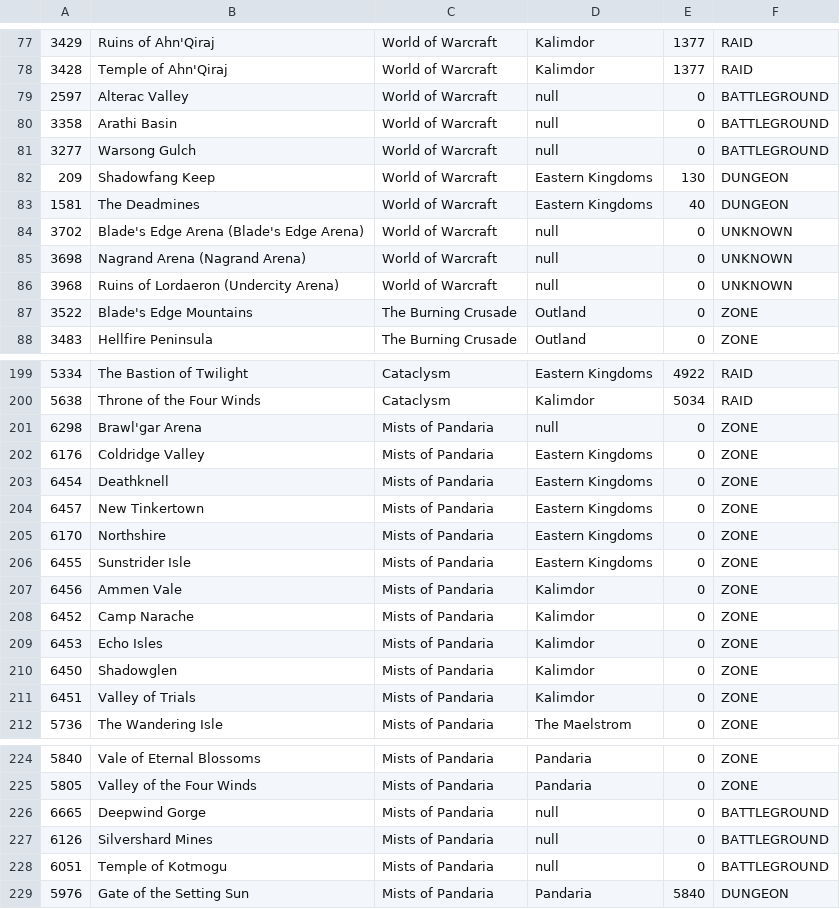
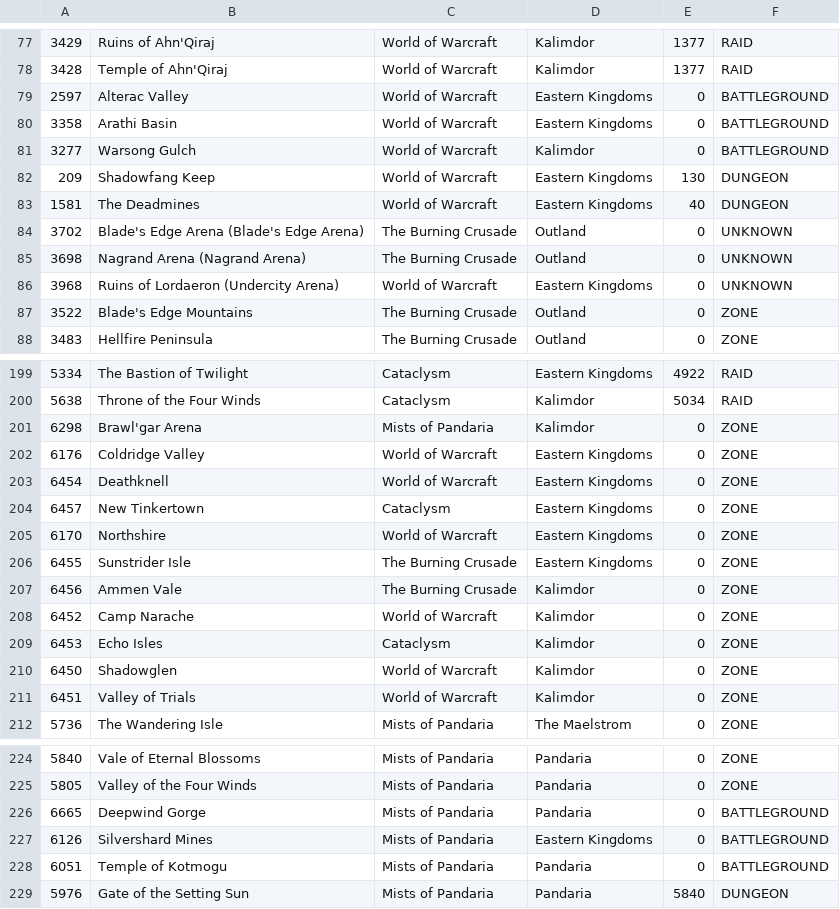
Before and after one commit to wymsprocket/wowmusic, a CSV file: src/main/resources/wowhead-zones.csv, drawn as a sheet; only a part is shown, gaps mark what is left out; the diff covers the shown part only.

```diff
--- a/src/main/resources/wowhead-zones.csv
+++ b/src/main/resources/wowhead-zones.csv
@@ -78,10 +78,10 @@
 3428,Temple of Ahn'Qiraj,World of Warcraft,Kalimdor,1377,RAID
-2597,Alterac Valley,World of Warcraft,null,0,BATTLEGROUND
-3358,Arathi Basin,World of Warcraft,null,0,BATTLEGROUND
-3277,Warsong Gulch,World of Warcraft,null,0,BATTLEGROUND
+2597,Alterac Valley,World of Warcraft,Eastern Kingdoms,0,BATTLEGROUND
+3358,Arathi Basin,World of Warcraft,Eastern Kingdoms,0,BATTLEGROUND
+3277,Warsong Gulch,World of Warcraft,Kalimdor,0,BATTLEGROUND
 209,Shadowfang Keep,World of Warcraft,Eastern Kingdoms,130,DUNGEON
 1581,The Deadmines,World of Warcraft,Eastern Kingdoms,40,DUNGEON
-3702,Blade's Edge Arena (Blade's Edge Arena),World of Warcraft,null,0,UNKNOWN
-3698,Nagrand Arena (Nagrand Arena),World of Warcraft,null,0,UNKNOWN
-3968,Ruins of Lordaeron (Undercity Arena),World of Warcraft,null,0,UNKNOWN
+3702,Blade's Edge Arena (Blade's Edge Arena),The Burning Crusade,Outland,0,UNKNOWN
+3698,Nagrand Arena (Nagrand Arena),The Burning Crusade,Outland,0,UNKNOWN
+3968,Ruins of Lordaeron (Undercity Arena),World of Warcraft,Eastern Kingdoms,0,UNKNOWN
 3522,Blade's Edge Mountains,The Burning Crusade,Outland,0,ZONE
@@ -200,13 +200,13 @@
 5638,Throne of the Four Winds,Cataclysm,Kalimdor,5034,RAID
-6298,Brawl'gar Arena,Mists of Pandaria,null,0,ZONE
-6176,Coldridge Valley,Mists of Pandaria,Eastern Kingdoms,0,ZONE
-6454,Deathknell,Mists of Pandaria,Eastern Kingdoms,0,ZONE
-6457,New Tinkertown,Mists of Pandaria,Eastern Kingdoms,0,ZONE
-6170,Northshire,Mists of Pandaria,Eastern Kingdoms,0,ZONE
-6455,Sunstrider Isle,Mists of Pandaria,Eastern Kingdoms,0,ZONE
-6456,Ammen Vale,Mists of Pandaria,Kalimdor,0,ZONE
-6452,Camp Narache,Mists of Pandaria,Kalimdor,0,ZONE
-6453,Echo Isles,Mists of Pandaria,Kalimdor,0,ZONE
-6450,Shadowglen,Mists of Pandaria,Kalimdor,0,ZONE
-6451,Valley of Trials,Mists of Pandaria,Kalimdor,0,ZONE
+6298,Brawl'gar Arena,Mists of Pandaria,Kalimdor,0,ZONE
+6176,Coldridge Valley,World of Warcraft,Eastern Kingdoms,0,ZONE
+6454,Deathknell,World of Warcraft,Eastern Kingdoms,0,ZONE
+6457,New Tinkertown,Cataclysm,Eastern Kingdoms,0,ZONE
+6170,Northshire,World of Warcraft,Eastern Kingdoms,0,ZONE
+6455,Sunstrider Isle,The Burning Crusade,Eastern Kingdoms,0,ZONE
+6456,Ammen Vale,The Burning Crusade,Kalimdor,0,ZONE
+6452,Camp Narache,World of Warcraft,Kalimdor,0,ZONE
+6453,Echo Isles,Cataclysm,Kalimdor,0,ZONE
+6450,Shadowglen,World of Warcraft,Kalimdor,0,ZONE
+6451,Valley of Trials,World of Warcraft,Kalimdor,0,ZONE
 5736,The Wandering Isle,Mists of Pandaria,The Maelstrom,0,ZONE
@@ -225,5 +225,5 @@
 5805,Valley of the Four Winds,Mists of Pandaria,Pandaria,0,ZONE
-6665,Deepwind Gorge,Mists of Pandaria,null,0,BATTLEGROUND
-6126,Silvershard Mines,Mists of Pandaria,null,0,BATTLEGROUND
-6051,Temple of Kotmogu,Mists of Pandaria,null,0,BATTLEGROUND
+6665,Deepwind Gorge,Mists of Pandaria,Pandaria,0,BATTLEGROUND
+6126,Silvershard Mines,Mists of Pandaria,Eastern Kingdoms,0,BATTLEGROUND
+6051,Temple of Kotmogu,Mists of Pandaria,Pandaria,0,BATTLEGROUND
 5976,Gate of the Setting Sun,Mists of Pandaria,Pandaria,5840,DUNGEON
```
Also changed, not shown: 23 edited cells elsewhere in this file, 14 other files.
